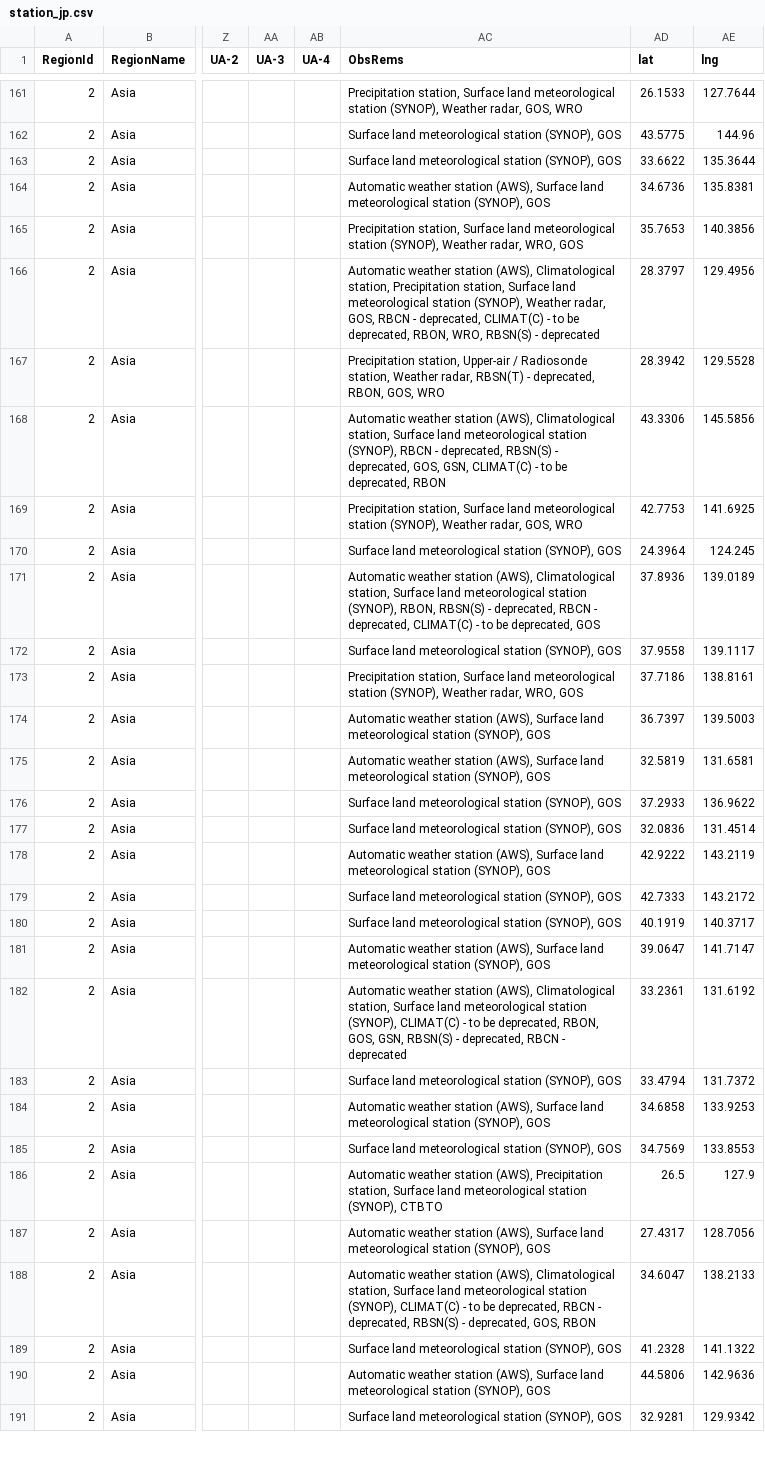
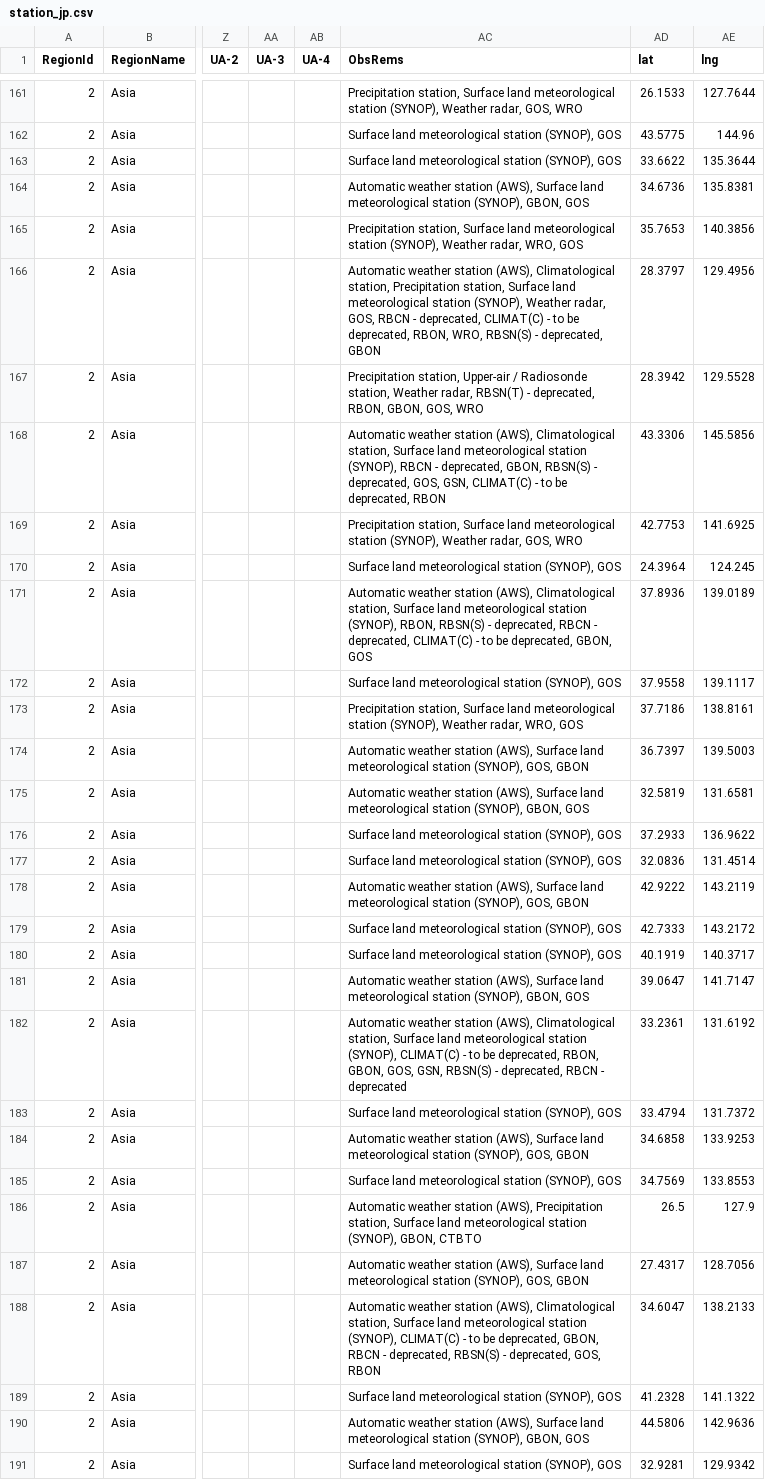
Before and after one commit to code4fukui/oscar, a CSV file: data/station_jp.csv, drawn as a sheet; only a part is shown, gaps mark what is left out; the diff covers the shown part only; the diff names each change by its address in the sheet, - before the commit and + after, or states it on an @@ line.

```diff
--- a/data/station_jp.csv
+++ b/data/station_jp.csv
-AC164 (ObsRems): …station (SYNOP), GOS
+AC164 (ObsRems): …station (SYNOP), GBON, GOS
-AC166 (ObsRems): …RBSN(S) - deprecated
+AC166 (ObsRems): …RBSN(S) - deprecated, GBON
-AC167 (ObsRems): …deprecated, RBON, GOS, WRO
+AC167 (ObsRems): …deprecated, RBON, GBON, GOS, WRO
-AC168 (ObsRems): …- deprecated, RBSN(S) -…
+AC168 (ObsRems): …- deprecated, GBON, RBSN(S) -…
-AC171 (ObsRems): …be deprecated, GOS
+AC171 (ObsRems): …be deprecated, GBON, GOS
-AC174 (ObsRems): …station (SYNOP), GOS
+AC174 (ObsRems): …station (SYNOP), GOS, GBON
-AC175 (ObsRems): …station (SYNOP), GOS
+AC175 (ObsRems): …station (SYNOP), GBON, GOS
-AC178 (ObsRems): …station (SYNOP), GOS
+AC178 (ObsRems): …station (SYNOP), GOS, GBON
-AC181 (ObsRems): …station (SYNOP), GOS
+AC181 (ObsRems): …station (SYNOP), GBON, GOS
-AC182 (ObsRems): …deprecated, RBON, GOS, GSN,…
+AC182 (ObsRems): …deprecated, RBON, GBON, GOS, GSN,…
-AC184 (ObsRems): …station (SYNOP), GOS
+AC184 (ObsRems): …station (SYNOP), GOS, GBON
-AC186 (ObsRems): …station (SYNOP), CTBTO
+AC186 (ObsRems): …station (SYNOP), GBON, CTBTO
-AC187 (ObsRems): …station (SYNOP), GOS
+AC187 (ObsRems): …station (SYNOP), GOS, GBON
-AC188 (ObsRems): …be deprecated, RBCN -…
+AC188 (ObsRems): …be deprecated, GBON, RBCN -…
-AC190 (ObsRems): …station (SYNOP), GOS
+AC190 (ObsRems): …station (SYNOP), GBON, GOS
```
Also changed, not shown: 147 edited cells elsewhere in this file.
